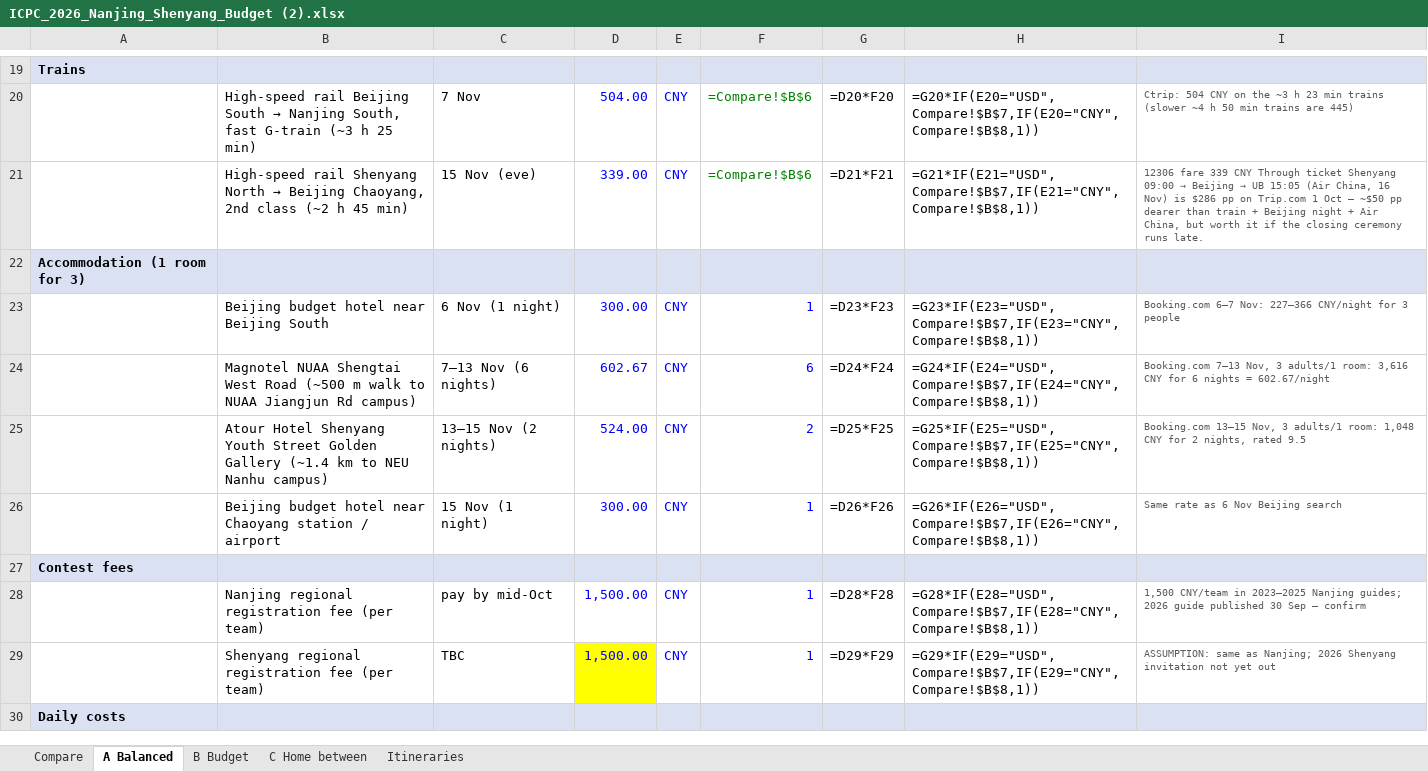
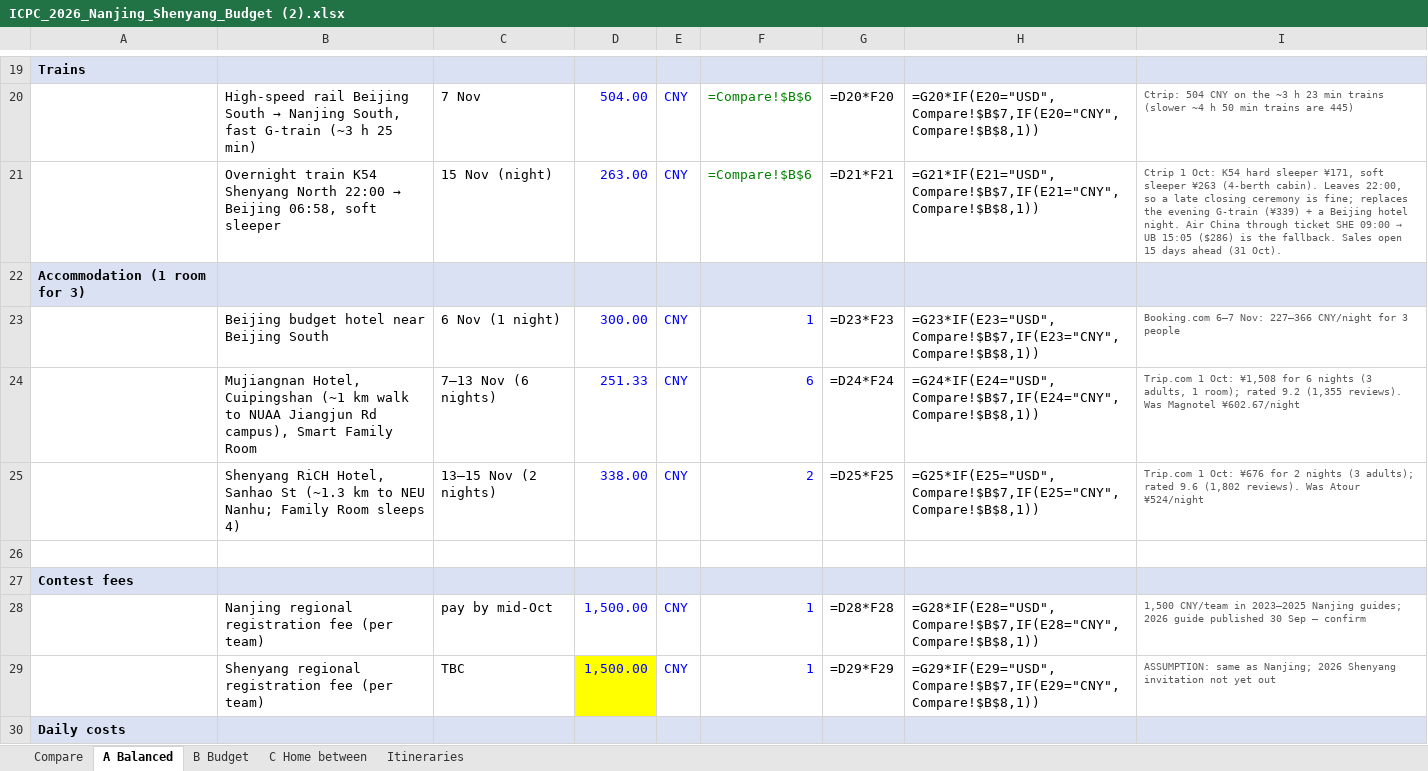
Before and after one commit to Dedibeat/icpc-trip-plan, an Excel workbook: ICPC_2026_Nanjing_Shenyang_Budget (2).xlsx, sheet A Balanced, drawn as a sheet; only a part is shown, gaps mark what is left out; values as stored, in another font and other column widths than the file's, no borders; formulas without a stored value are shown as written; the diff names each change by its address in the sheet, - before the commit and + after, or states it on an @@ line.

```diff
--- a/ICPC_2026_Nanjing_Shenyang_Budget (2).xlsx (sheet A Balanced)
+++ b/ICPC_2026_Nanjing_Shenyang_Budget (2).xlsx (sheet A Balanced)
@@ B21: High-speed rail Shenyang North → Beijing Chaoyang, 2nd class (~2 h 45 min) → Overnight train K54 Shenyang North 22:00 → Beijing 06:58, soft sleeper @@
-C21: 15 Nov (eve)
+C21: 15 Nov (night)
-D21: 339.00
+D21: 263.00
@@ I21: 12306 fare 339 CNY Through ticket Shenyang 09:00 → Beijing → UB 15:05 (Air China, 16 Nov) is $286 pp on Trip.com 1 Oct – ~$50 pp dearer than train + Beijing night + Air China, but worth it if the closing ceremony runs late. → Ctrip 1 Oct: K54 hard sleeper ¥171, soft sleeper ¥263 (4-berth cabin). Leaves 22:00, so a late closing ceremony is fine; replaces the evening G-train (¥339) + a Beijing hotel night. Air China through ticket SHE 09:00 → UB 15:05 ($286) is the fallback. Sales open 15 days ahead (31 Oct). @@
-B24: Magnotel NUAA Shengtai West Road (~500 m walk to NUAA Jiangjun Rd campus)
+B24: Mujiangnan Hotel, Cuipingshan (~1 km walk to NUAA Jiangjun Rd campus), Smart Family Room
-D24: 602.67
+D24: 251.33
-I24: Booking.com 7–13 Nov, 3 adults/1 room: 3,616 CNY for 6 nights = 602.67/night
+I24: Trip.com 1 Oct: ¥1,508 for 6 nights (3 adults, 1 room); rated 9.2 (1,355 reviews). Was Magnotel ¥602.67/night
-B25: Atour Hotel Shenyang Youth Street Golden Gallery (~1.4 km to NEU Nanhu campus)
+B25: Shenyang RiCH Hotel, Sanhao St (~1.3 km to NEU Nanhu; Family Room sleeps 4)
-D25: 524.00
+D25: 338.00
-I25: Booking.com 13–15 Nov, 3 adults/1 room: 1,048 CNY for 2 nights, rated 9.5
+I25: Trip.com 1 Oct: ¥676 for 2 nights (3 adults); rated 9.6 (1,802 reviews). Was Atour ¥524/night
-row 26:  | Beijing budget hotel near Chaoyang station / airport | 15 Nov (1 night) | 300.00 | CNY | 1 | =D26*F26 | =G26*IF(E26="USD",Compare!$B$7,IF(E26="CNY",Compare!$B$8,1)) | Same rate as 6 Nov Beijing search
+row 26: (empty)
```
Also changed, not shown: sheet C Home between, sheet B Budget, sheet Itineraries, sheet Compare, ICPC_Single_Contest_Plans.xlsx, ICPC_flight_fares_30Sep2026.xlsx, 1 other file.
